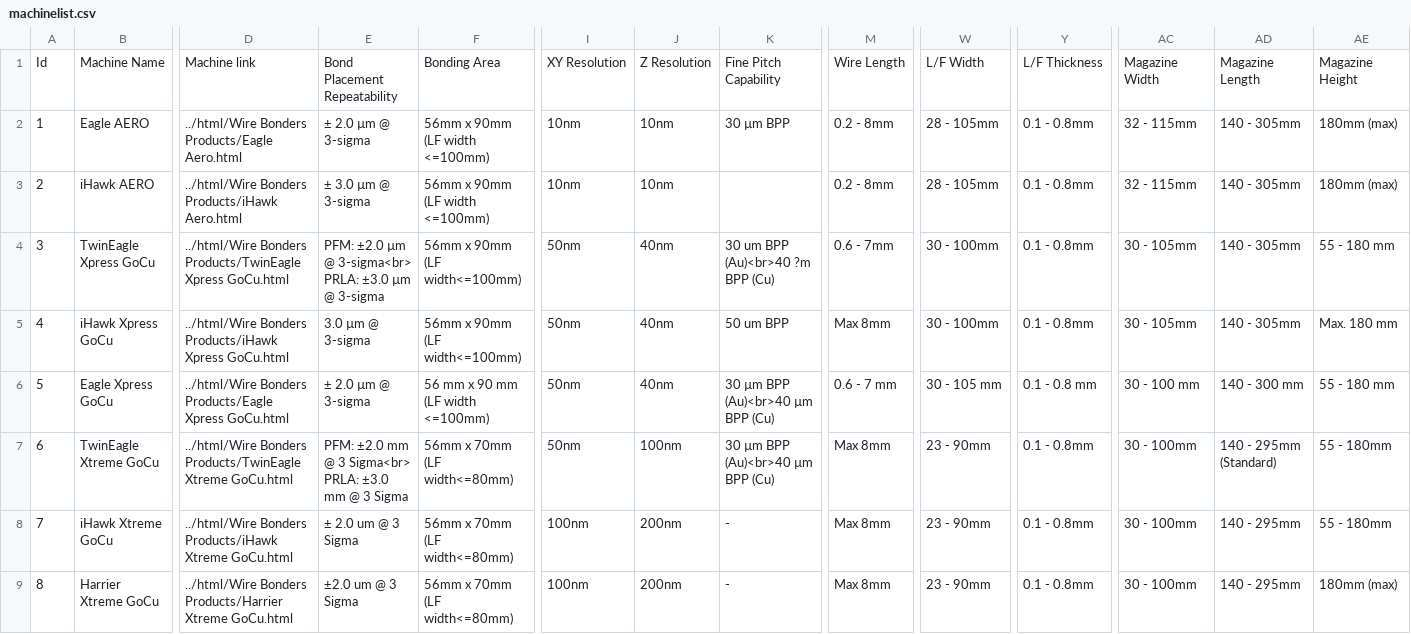
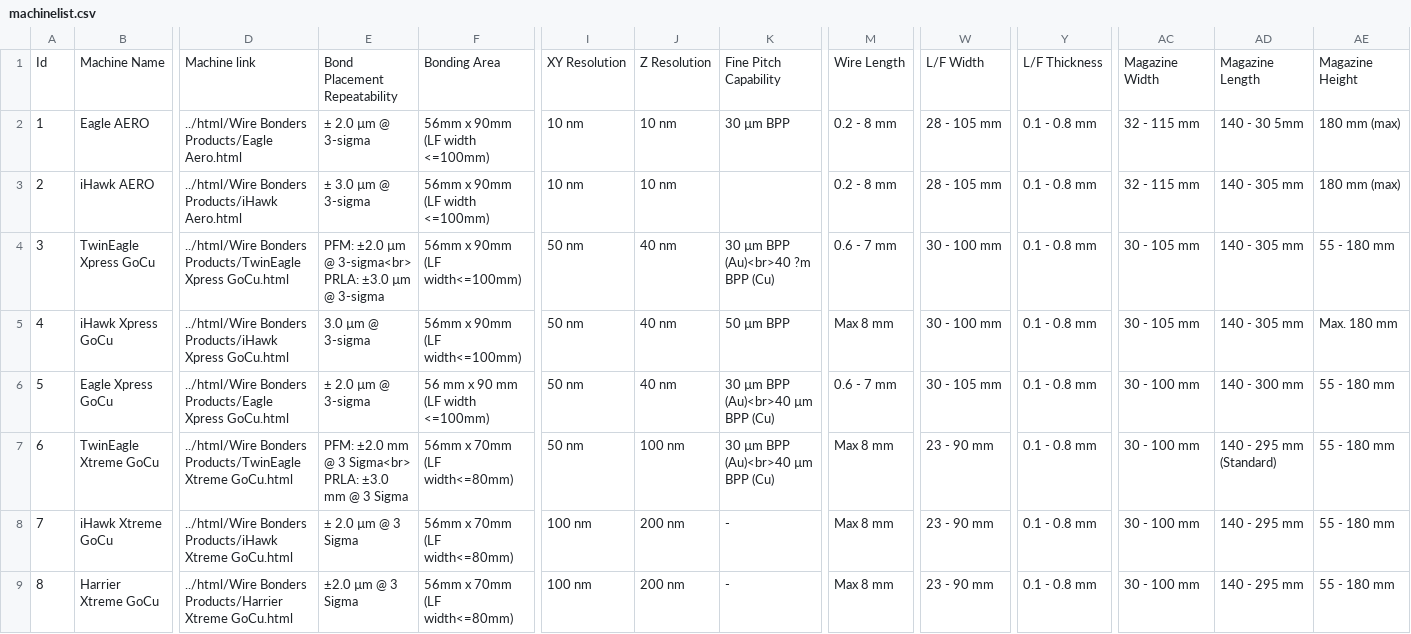
Before and after one commit to jesstaecie/wb-comparison-portal, a CSV file: machinelist.csv, drawn as a sheet; only a part is shown, gaps mark what is left out; the diff covers the shown part only; the diff names each change by its address in the sheet, - before the commit and + after, or states it on an @@ line.

```diff
--- a/machinelist.csv
+++ b/machinelist.csv
-I2:I3: 10nm
+I2:I3: 10 nm
-J2:J3: 10nm
+J2:J3: 10 nm
-M2:M3: 0.2 - 8mm
+M2:M3: 0.2 - 8 mm
-W2:W3: 28 - 105mm
+W2:W3: 28 - 105 mm
-Y2:Y5: 0.1 - 0.8mm
+Y2:Y5: 0.1 - 0.8 mm
-AC2:AC3: 32 - 115mm
+AC2:AC3: 32 - 115 mm
-AD2: 140 - 305mm
+AD2: 140 - 30 5mm
-AE2:AE3: 180mm (max)
+AE2:AE3: 180 mm (max)
-AD3:AD5: 140 - 305mm
+AD3:AD5: 140 - 305 mm
-I4:I7: 50nm
+I4:I7: 50 nm
-J4:J6: 40nm
+J4:J6: 40 nm
-K4: 30 um BPP (Au)<br>40 ?m BPP (Cu)
+K4: 30 µm BPP (Au)<br>40 ?m BPP (Cu)
-M4: 0.6 - 7mm
+M4: 0.6 - 7 mm
-W4:W5: 30 - 100mm
+W4:W5: 30 - 100 mm
-AC4:AC5: 30 - 105mm
+AC4:AC5: 30 - 105 mm
-K5: 50 um BPP
+K5: 50 µm BPP
-M5: Max 8mm
+M5: Max 8 mm
-J7: 100nm
+J7: 100 nm
-M7:M9: Max 8mm
+M7:M9: Max 8 mm
-W7:W9: 23 - 90mm
+W7:W9: 23 - 90 mm
-Y7:Y9: 0.1 - 0.8mm
+Y7:Y9: 0.1 - 0.8 mm
-AC7:AC9: 30 - 100mm
+AC7:AC9: 30 - 100 mm
-AD7: 140 - 295mm (Standard)
+AD7: 140 - 295 mm (Standard)
-AE7:AE8: 55 - 180mm
+AE7:AE8: 55 - 180 mm
-E8: ± 2.0 um @ 3 Sigma
+E8: ± 2.0 µm @ 3 Sigma
-I8:I9: 100nm
+I8:I9: 100 nm
-J8:J9: 200nm
+J8:J9: 200 nm
-AD8:AD9: 140 - 295mm
+AD8:AD9: 140 - 295 mm
-E9: ±2.0 um @ 3 Sigma
+E9: ±2.0 µm @ 3 Sigma
-AE9: 180mm (max)
+AE9: 55 - 180 mm
```
Also changed, not shown: 105 edited cells elsewhere in this file, 1 other file.
